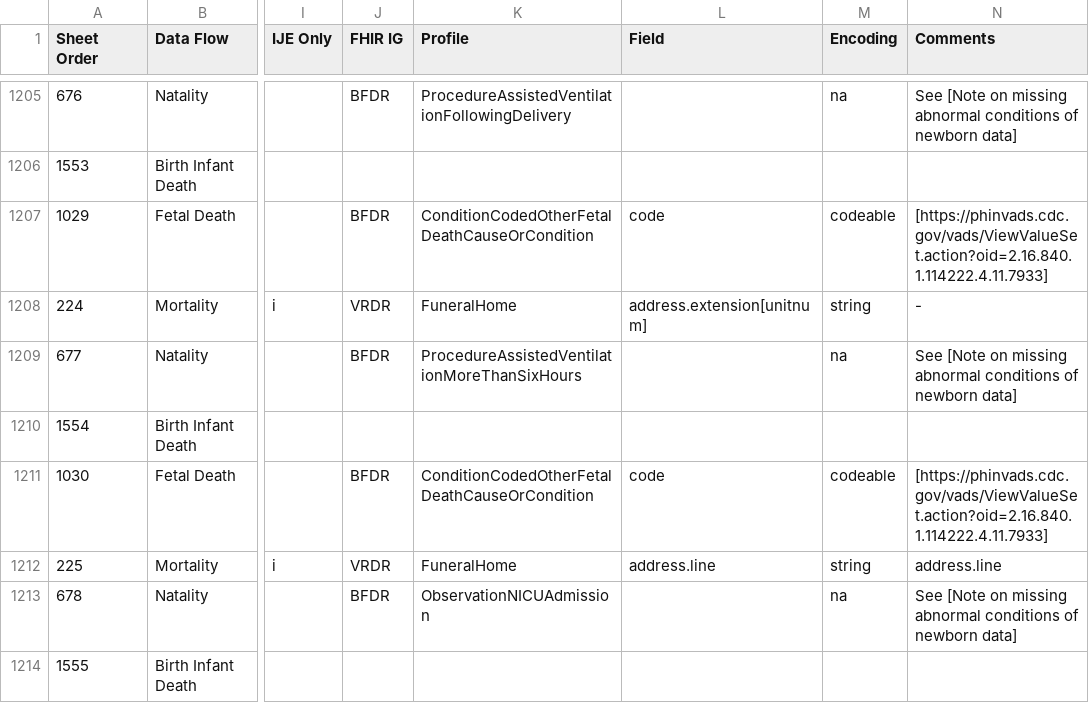
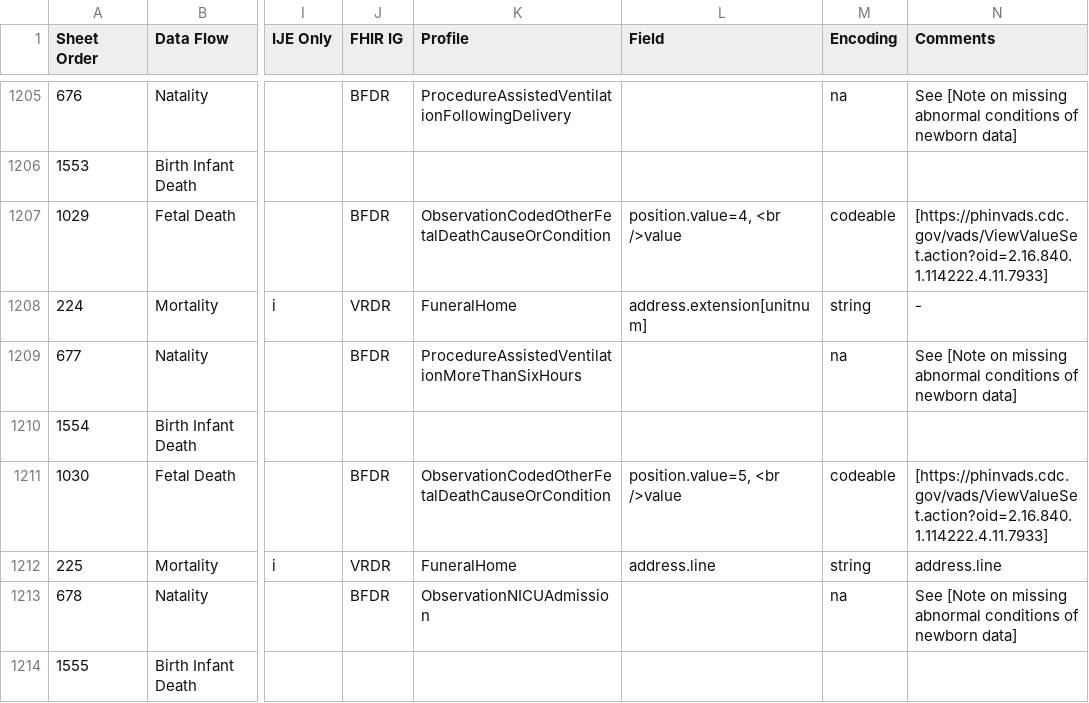
Before and after one commit to HL7/vr-common-library, a CSV file: input/mapping/IJE_File_Layouts_Version_2021_FHIR-2023-02-22-All-Combined.csv, drawn as a sheet; only a part is shown, gaps mark what is left out; the diff covers the shown part only; the diff names each change by its address in the sheet, - before the commit and + after, or states it on an @@ line.

```diff
--- a/input/mapping/IJE_File_Layouts_Version_2021_FHIR-2023-02-22-All-Combined.csv
+++ b/input/mapping/IJE_File_Layouts_Version_2021_FHIR-2023-02-22-All-Combined.csv
-K1207 (Profile): ConditionCodedOtherFetalDeathCauseOrCondition
+K1207 (Profile): ObservationCodedOtherFetalDeathCauseOrCondition
-L1207 (Field): code
+L1207 (Field): position.value=4, <br />value
-K1211 (Profile): ConditionCodedOtherFetalDeathCauseOrCondition
+K1211 (Profile): ObservationCodedOtherFetalDeathCauseOrCondition
-L1211 (Field): code
+L1211 (Field): position.value=5, <br />value
```
Also changed, not shown: 118 edited cells elsewhere in this file, 11 other files.
